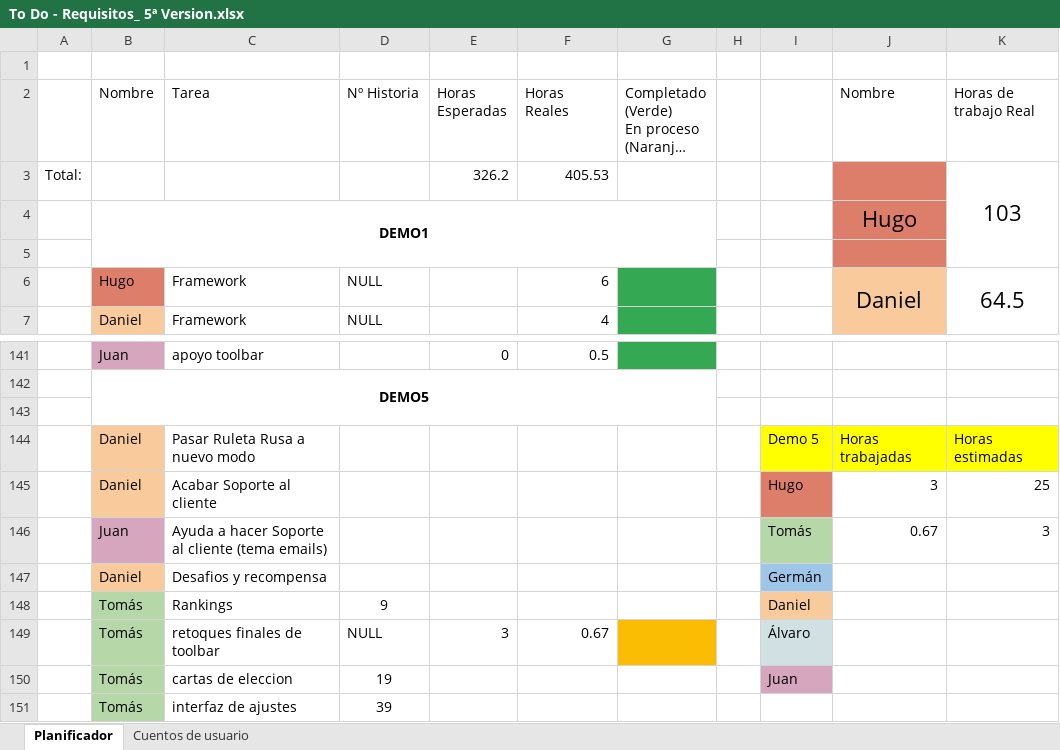
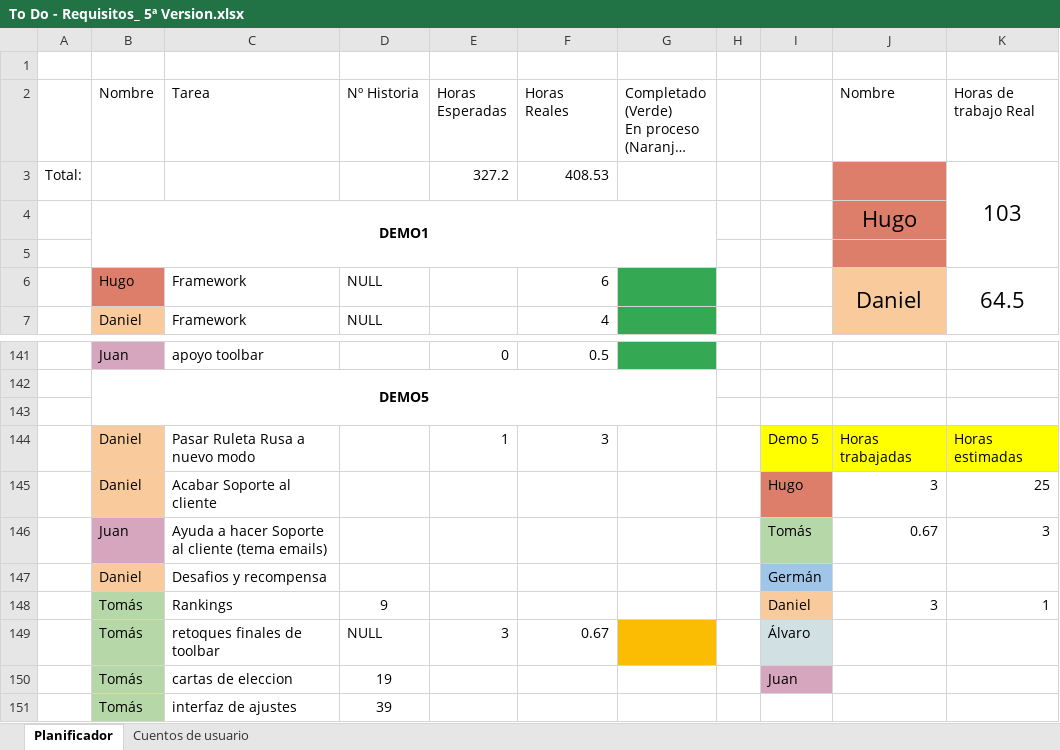
Before and after one commit to DonJuanFederico/Konguitos_Casino, an Excel workbook: Documentación/To Do - Requisitos_ 5ª Version.xlsx, sheet Planificador, drawn as a sheet; only a part is shown, gaps mark what is left out; long unchanged cells end in …; values as stored, in another font and other column widths than the file's, no borders; charts and pictures not drawn; the diff names each change by its address in the sheet, - before the commit and + after, or states it on an @@ line.

Commit message:
Excel

```diff
--- a/Documentación/To Do - Requisitos_ 5ª Version.xlsx (sheet Planificador)
+++ b/Documentación/To Do - Requisitos_ 5ª Version.xlsx (sheet Planificador)
-E3 (Horas Esperadas): 326.2
+E3 (Horas Esperadas): 327.2
-F3 (Horas Reales): 405.53
+F3 (Horas Reales): 408.53
-E144 (Horas Esperadas): (empty)
+E144 (Horas Esperadas): 1
-F144 (Horas Reales): (empty)
+F144 (Horas Reales): 3
-J148 (Nombre): (empty)
+J148 (Nombre): 3
-K148 (Horas de trabajo Real): (empty)
+K148 (Horas de trabajo Real): 1
```
